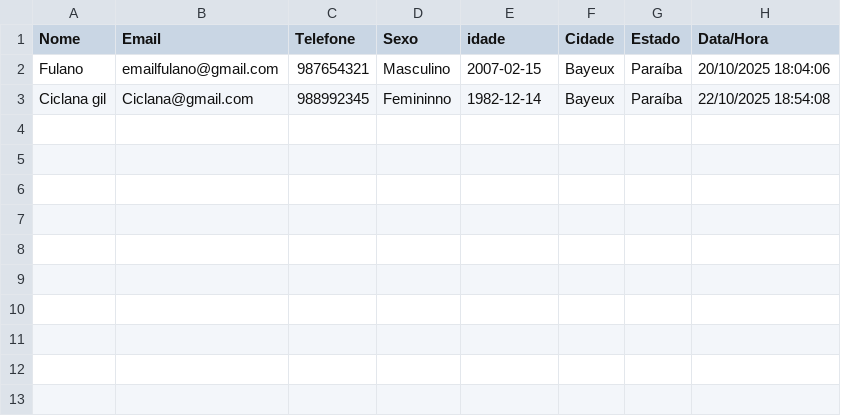
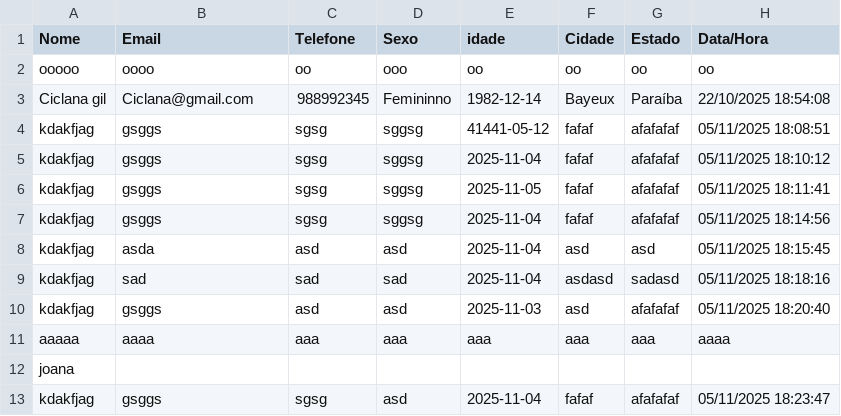
Before and after one commit to SHEILONG11/CODING-ESCOLA, a CSV file: crudPython/dados_pessoais.csv, drawn as a sheet; removed rows and columns are numbered as before the commit, all else as after; the diff names each change by its address in the sheet, - before the commit and + after, or states it on an @@ line.

```diff
--- a/crudPython/dados_pessoais.csv
+++ b/crudPython/dados_pessoais.csv
-row 2: Fulano | emailfulano@gmail.com | 987654321 | Masculino | 2007-02-15 | Bayeux | Paraíba | 20/10/2025 18:04:06
+row 2: ooooo | oooo | oo | ooo | oo | oo | oo | oo
+row 4: kdakfjag | gsggs | sgsg | sggsg | 41441-05-12 | fafaf | afafafaf | 05/11/2025 18:08:51
+row 5: kdakfjag | gsggs | sgsg | sggsg | 2025-11-04 | fafaf | afafafaf | 05/11/2025 18:10:12
+row 6: kdakfjag | gsggs | sgsg | sggsg | 2025-11-05 | fafaf | afafafaf | 05/11/2025 18:11:41
+row 7: kdakfjag | gsggs | sgsg | sggsg | 2025-11-04 | fafaf | afafafaf | 05/11/2025 18:14:56
+row 8: kdakfjag | asda | asd | asd | 2025-11-04 | asd | asd | 05/11/2025 18:15:45
+row 9: kdakfjag | sad | sad | sad | 2025-11-04 | asdasd | sadasd | 05/11/2025 18:18:16
+row 10: kdakfjag | gsggs | asd | asd | 2025-11-03 | asd | afafafaf | 05/11/2025 18:20:40
+row 11: aaaaa | aaaa | aaa | aaa | aaa | aaa | aaa | aaaa
+row 12: joana
+row 13: kdakfjag | gsggs | sgsg | asd | 2025-11-04 | fafaf | afafafaf | 05/11/2025 18:23:47
```
Also changed, not shown: 4 other files.
